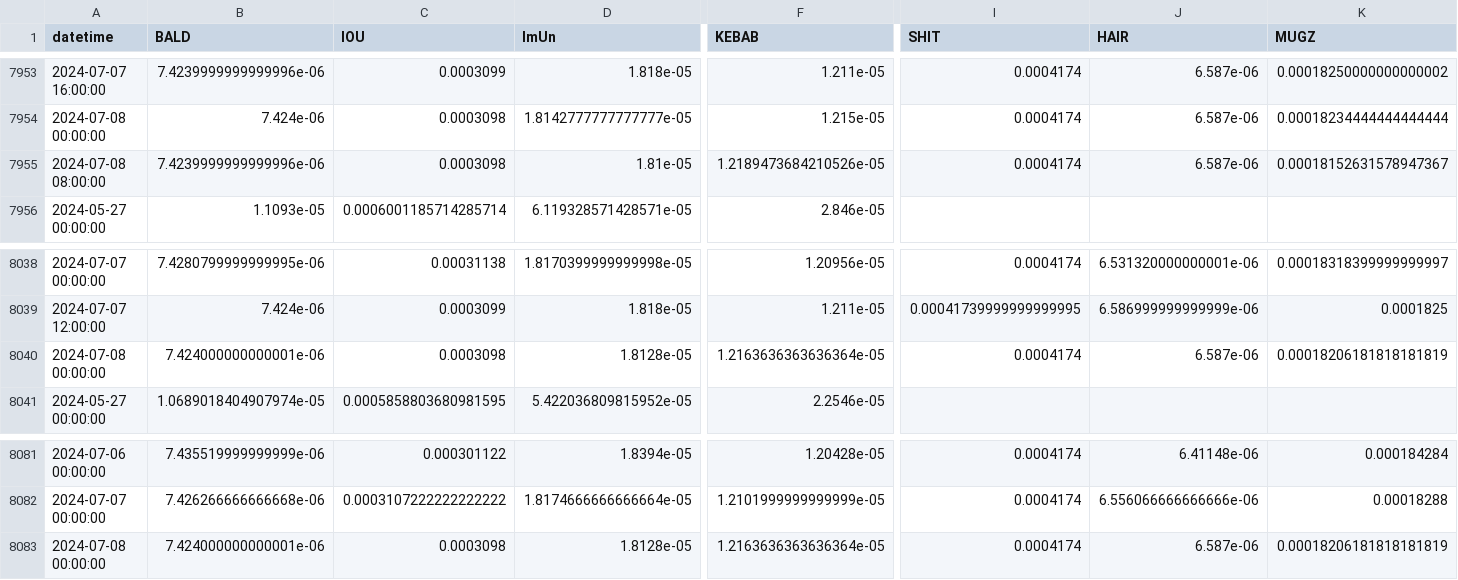
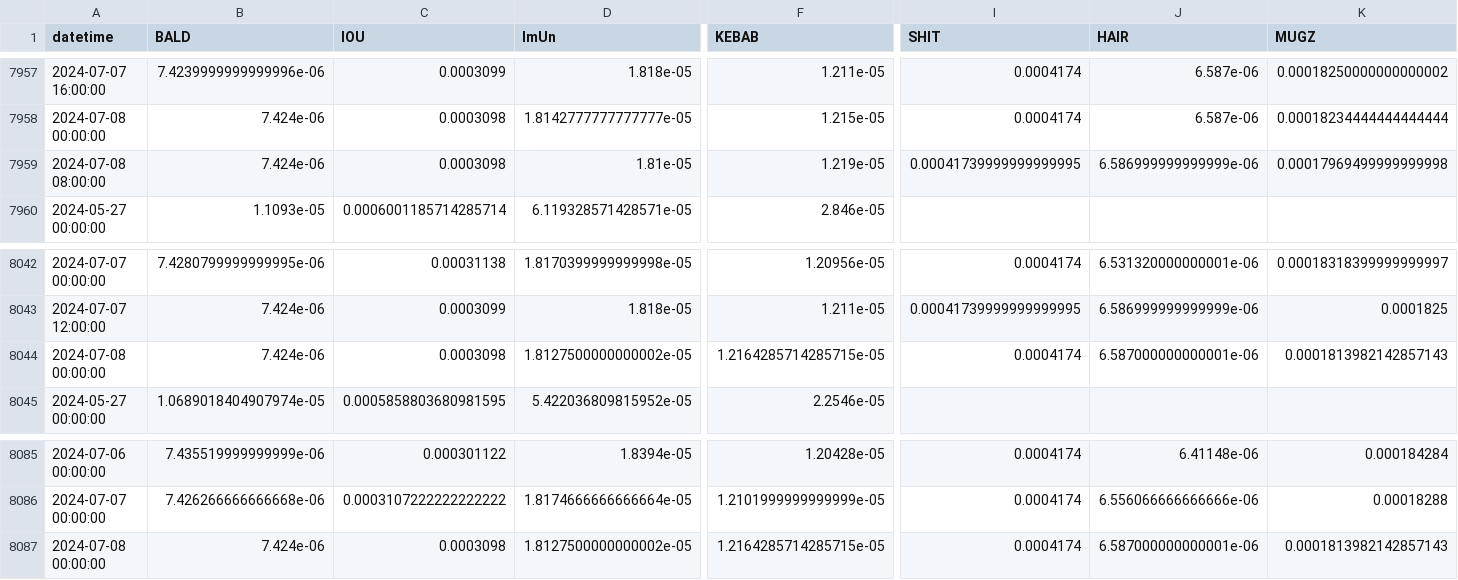
Before and after one commit to B4k469420/MADAlphaSummary, a CSV file: data/dfResampled_July24.csv, drawn as a sheet; only a part is shown, gaps mark what is left out; addresses are those after the commit; the diff covers the shown part only; the diff names each change by its address in the sheet, - before the commit and + after, or states it on an @@ line.

```diff
--- a/data/dfResampled_July24.csv
+++ b/data/dfResampled_July24.csv
-B7959 (BALD): 7.4239999999999996e-06
+B7959 (BALD): 7.424e-06
-F7959 (KEBAB): 1.2189473684210526e-05
+F7959 (KEBAB): 1.219e-05
-I7959 (SHIT): 0.0004174
+I7959 (SHIT): 0.00041739999999999995
-J7959 (HAIR): 6.587e-06
+J7959 (HAIR): 6.586999999999999e-06
-K7959 (MUGZ): 0.00018152631578947367
+K7959 (MUGZ): 0.00017969499999999998
-B8044 (BALD): 7.424000000000001e-06
+B8044 (BALD): 7.424e-06
-D8044 (ImUn): 1.8128e-05
+D8044 (ImUn): 1.8127500000000002e-05
-F8044 (KEBAB): 1.2163636363636364e-05
+F8044 (KEBAB): 1.2164285714285715e-05
-J8044 (HAIR): 6.587e-06
+J8044 (HAIR): 6.587000000000001e-06
-K8044 (MUGZ): 0.00018206181818181819
+K8044 (MUGZ): 0.0001813982142857143
-B8087 (BALD): 7.424000000000001e-06
+B8087 (BALD): 7.424e-06
-D8087 (ImUn): 1.8128e-05
+D8087 (ImUn): 1.8127500000000002e-05
-F8087 (KEBAB): 1.2163636363636364e-05
+F8087 (KEBAB): 1.2164285714285715e-05
-J8087 (HAIR): 6.587e-06
+J8087 (HAIR): 6.587000000000001e-06
-K8087 (MUGZ): 0.00018206181818181819
+K8087 (MUGZ): 0.0001813982142857143
```
Also changed, not shown: 4 added rows and 5 edited cells elsewhere in this file.
